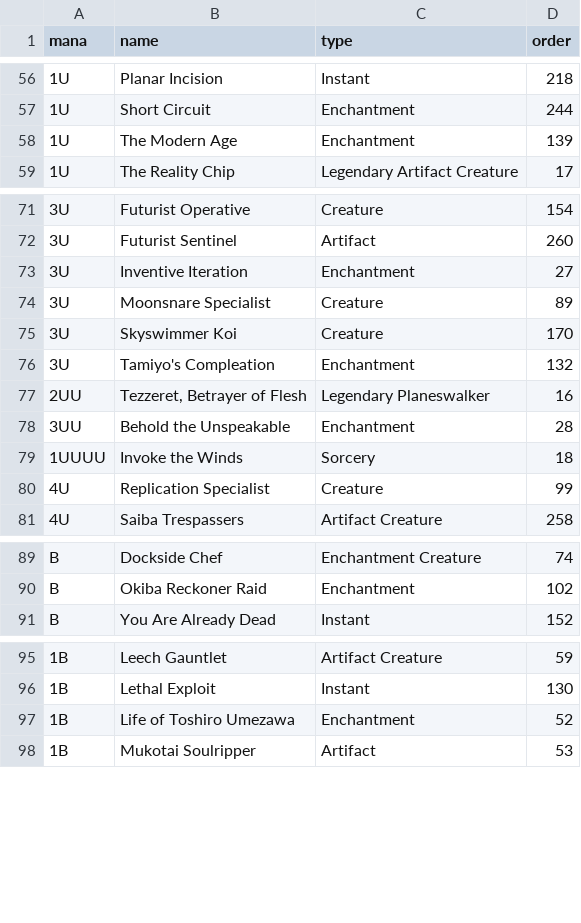
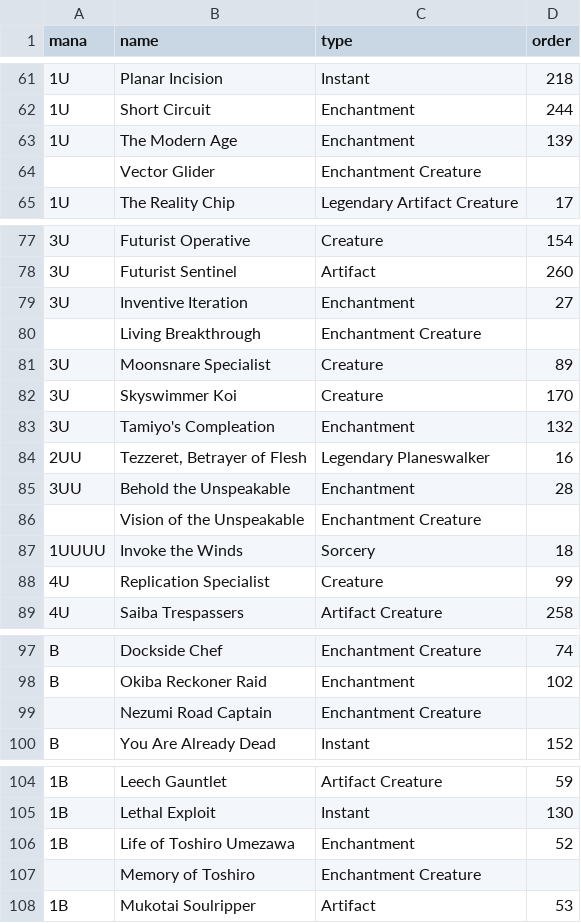
Before and after one commit to HalfLeif/MTG, a CSV file: data/neo/cards.csv, drawn as a sheet; only a part is shown, gaps mark what is left out; the diff covers the shown part only; the diff names each change by its address in the sheet, - before the commit and + after, or states it on an @@ line.

```diff
--- a/data/neo/cards.csv
+++ b/data/neo/cards.csv
+row 64:  | Vector Glider | Enchantment Creature
+row 80:  | Living Breakthrough | Enchantment Creature
+row 86:  | Vision of the Unspeakable | Enchantment Creature
+row 99:  | Nezumi Road Captain | Enchantment Creature
+row 107:  | Memory of Toshiro | Enchantment Creature
```
Also changed, not shown: 42 added rows elsewhere in this file, 6 other files.
